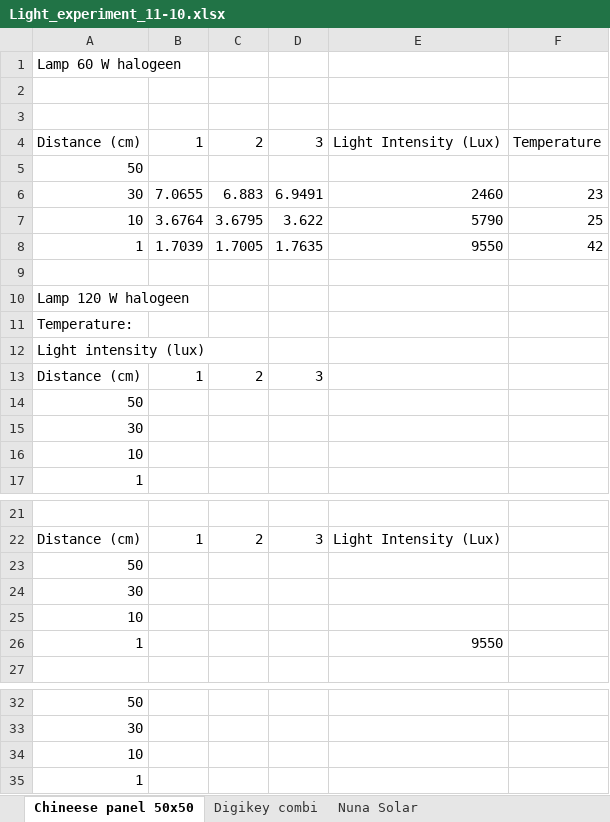
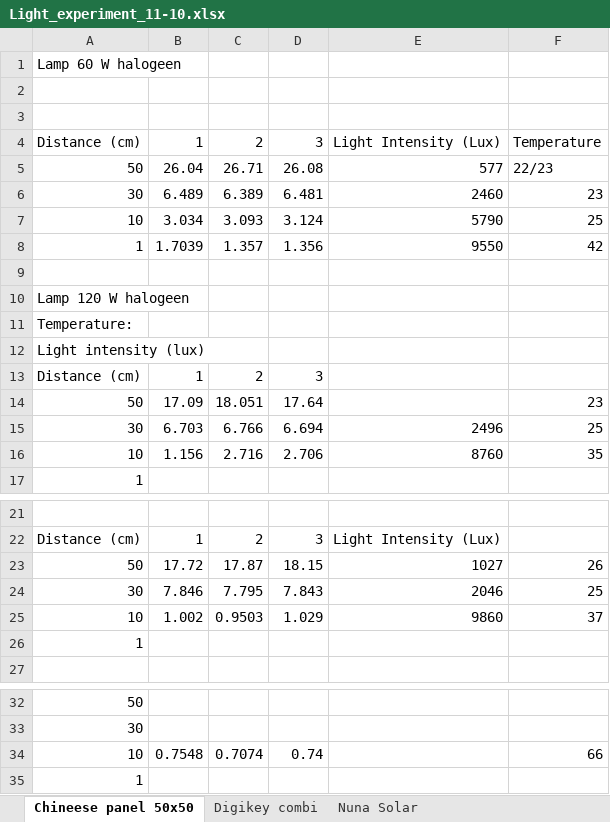
Before and after one commit to amjadmajid/ipRobot, an Excel workbook: Code/Python/Experiments/Light_experiment_11-10.xlsx, sheet Chineese panel 50x50, drawn as a sheet; only a part is shown, gaps mark what is left out; values as stored, in another font and other column widths than the file's, no borders; removed rows and columns are numbered as before the commit, all else as after; the diff names each change by its address in the sheet, - before the commit and + after, or states it on an @@ line.

Commit message:
Save data

```diff
--- a/Code/Python/Experiments/Light_experiment_11-10.xlsx (sheet Chineese panel 50x50)
+++ b/Code/Python/Experiments/Light_experiment_11-10.xlsx (sheet Chineese panel 50x50)
-row 5: 50
+row 5: 50 | 26.04 | 26.71 | 26.08 | 577 | 22/23
-B6: 7.0655
+B6: 6.489
-C6: 6.883
+C6: 6.389
-D6: 6.9491
+D6: 6.481
-B7: 3.6764
+B7: 3.034
-C7: 3.6795
+C7: 3.093
-D7: 3.622
+D7: 3.124
-C8: 1.7005
+C8: 1.357
-D8: 1.7635
+D8: 1.356
-row 14: 50
-row 15: 30
-row 16: 10
+row 14: 50 | 17.09 | 18.051 | 17.64 |  | 23
+row 15: 30 | 6.703 | 6.766 | 6.694 | 2496 | 25
+row 16: 10 | 1.156 | 2.716 | 2.706 | 8760 | 35
-row 23: 50
-row 24: 30
-row 25: 10
+row 23: 50 | 17.72 | 17.87 | 18.15 | 1027 | 26
+row 24: 30 | 7.846 | 7.795 | 7.843 | 2046 | 25
+row 25: 10 | 1.002 | 0.9503 | 1.029 | 9860 | 37
-E26: 9550
+E26: (empty)
-row 34: 10
+row 34: 10 | 0.7548 | 0.7074 | 0.74 |  | 66
```
